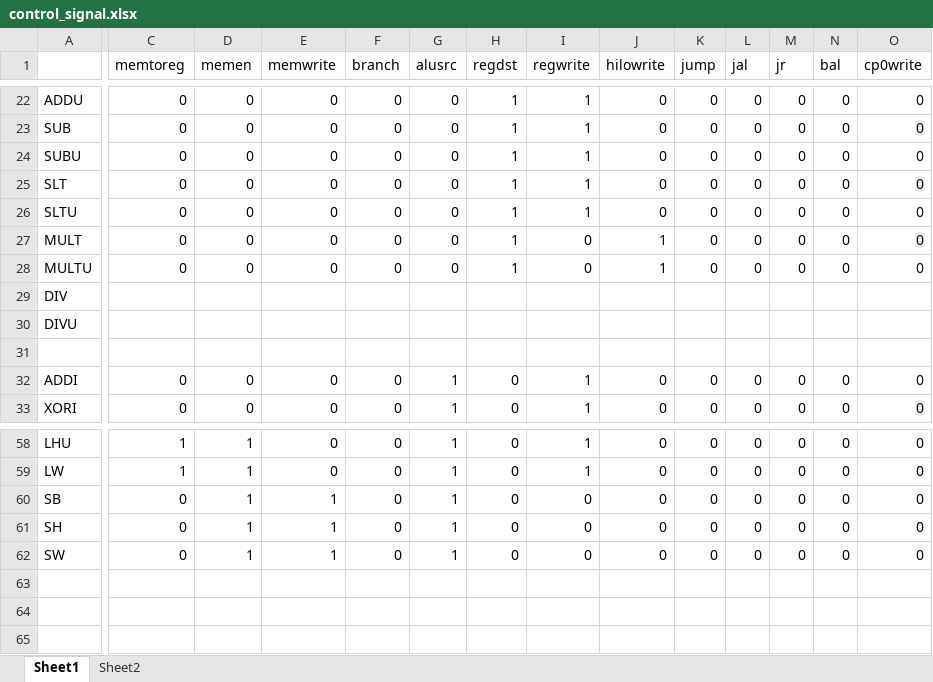
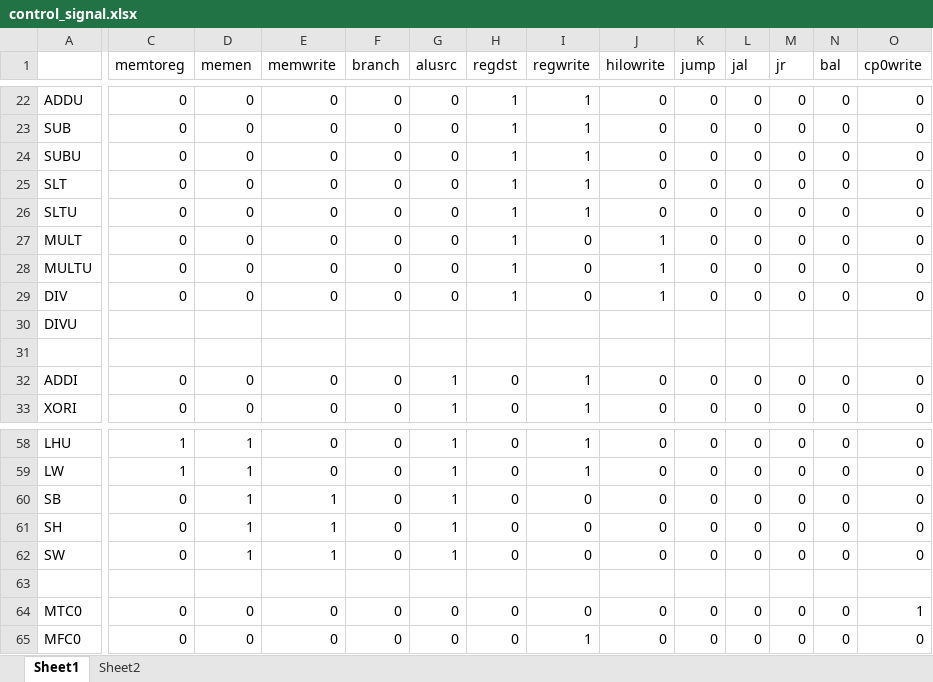
Before and after one commit to DrCarlLuo/Mips-32-CPU, an Excel workbook: auxiliary documents/control_signal.xlsx, sheet Sheet1, drawn as a sheet; only a part is shown, gaps mark what is left out; values as stored, in another font and other column widths than the file's, no borders; rows hold the shown columns only; the diff names each change by its address in the sheet, - before the commit and + after, or states it on an @@ line.

```diff
--- a/auxiliary documents/control_signal.xlsx (sheet Sheet1)
+++ b/auxiliary documents/control_signal.xlsx (sheet Sheet1)
-C29 (memtoreg): (empty)
+C29 (memtoreg): 0
-D29 (memen): (empty)
+D29 (memen): 0
-E29 (memwrite): (empty)
+E29 (memwrite): 0
-F29 (branch): (empty)
+F29 (branch): 0
-G29 (alusrc): (empty)
+G29 (alusrc): 0
-H29 (regdst): (empty)
+H29 (regdst): 1
-I29 (regwrite): (empty)
+I29 (regwrite): 0
-J29 (hilowrite): (empty)
+J29 (hilowrite): 1
-K29 (jump): (empty)
+K29 (jump): 0
-L29 (jal): (empty)
+L29 (jal): 0
-M29 (jr): (empty)
+M29 (jr): 0
-N29 (bal): (empty)
+N29 (bal): 0
-O29 (cp0write): (empty)
+O29 (cp0write): 0
+row 63: (empty)
+row 64: MTC0 | 0 | 0 | 0 | 0 | 0 | 0 | 0 | 0 | 0 | 0 | 0 | 0 | 1
+row 65: MFC0 | 0 | 0 | 0 | 0 | 0 | 0 | 1 | 0 | 0 | 0 | 0 | 0 | 0
```
Also changed, not shown: 12 other files.
